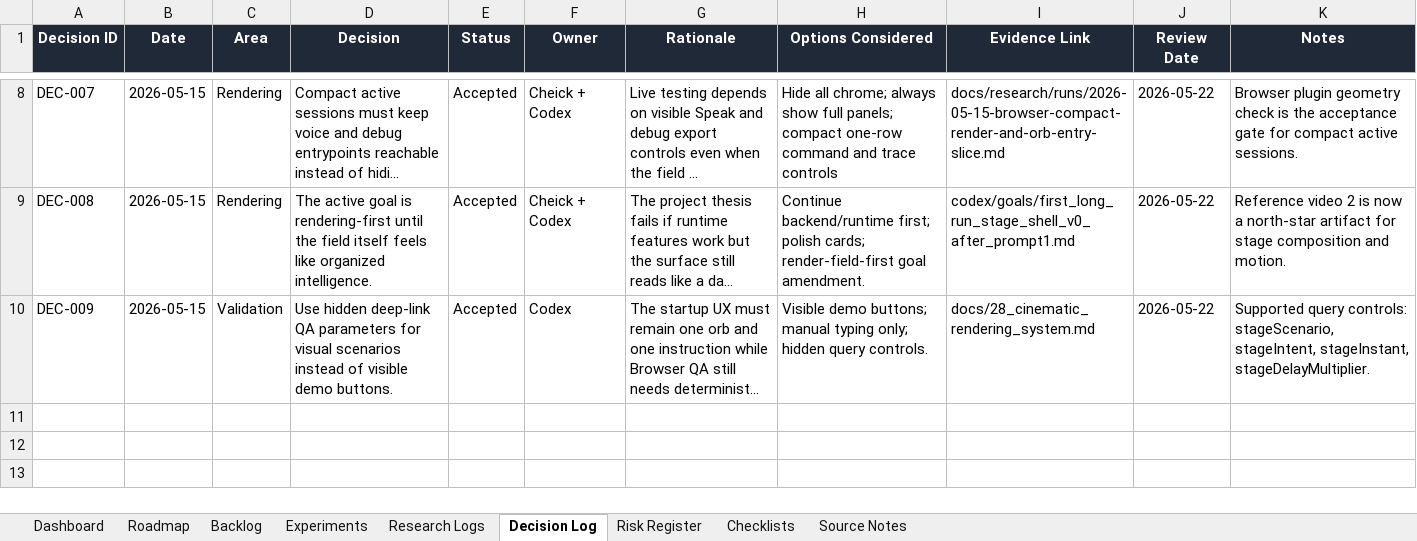
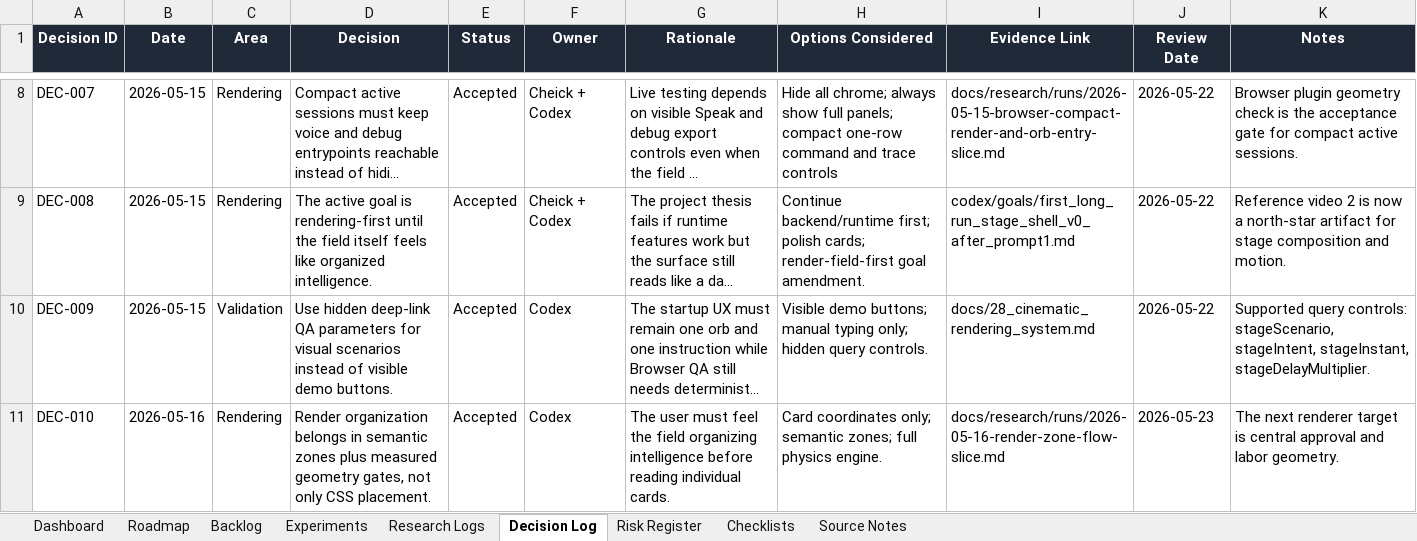
Before and after one commit to CheickDiakite-yikes/black-stage-os, an Excel workbook: BlackStage_OS_Development_Tracker.xlsx, sheet Decision Log, drawn as a sheet; only a part is shown, gaps mark what is left out; long unchanged cells end in …; values as stored, in another font and other column widths than the file's, no borders; table styles not drawn; the diff names each change by its address in the sheet, - before the commit and + after, or states it on an @@ line.

Commit message:
Add render field zone flow

```diff
--- a/BlackStage_OS_Development_Tracker.xlsx (sheet Decision Log)
+++ b/BlackStage_OS_Development_Tracker.xlsx (sheet Decision Log)
+row 11: DEC-010 | 2026-05-16 | Rendering | Render organization belongs in semantic zones plus measured geometry gates, not only CSS placement. | Accepted | Codex | The user must feel the field organizing intelligence before reading individual cards. | Card coordinates only; semantic zones; full physics engine. | docs/research/runs/2026-05-16-render-zone-flow-slice.md | 2026-05-23 | The next renderer target is central approval and labor geometry.
```
Also changed, not shown: sheet Backlog, sheet Research Logs, 9 other files.
